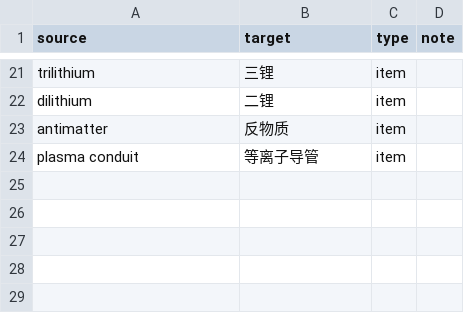
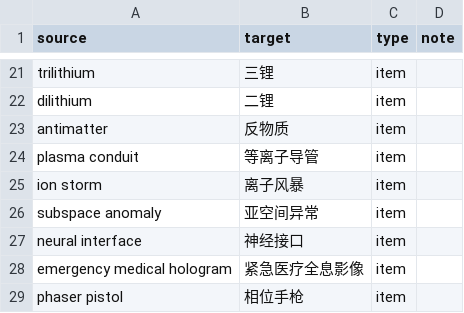
Before and after one commit to xuanji86/star_trek_translator, a CSV file: data/corpora/items.csv, drawn as a sheet; only a part is shown, gaps mark what is left out; the diff names each change by its address in the sheet, - before the commit and + after, or states it on an @@ line.

```diff
--- a/data/corpora/items.csv
+++ b/data/corpora/items.csv
+row 25: ion storm | 离子风暴 | item
+row 26: subspace anomaly | 亚空间异常 | item
+row 27: neural interface | 神经接口 | item
+row 28: emergency medical hologram | 紧急医疗全息影像 | item
+row 29: phaser pistol | 相位手枪 | item
```
Also changed, not shown: data/corpora/ships.csv, 4 other files.
